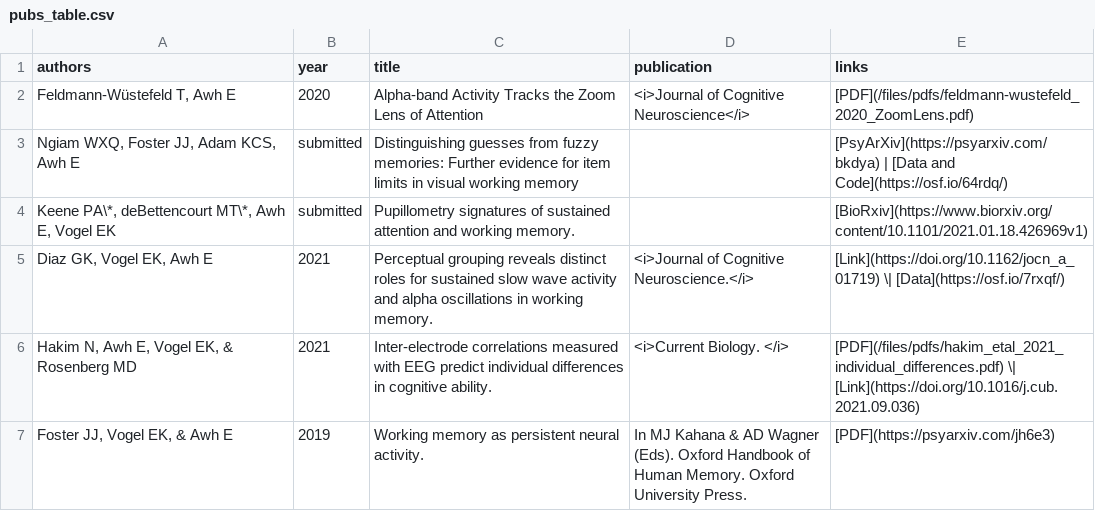
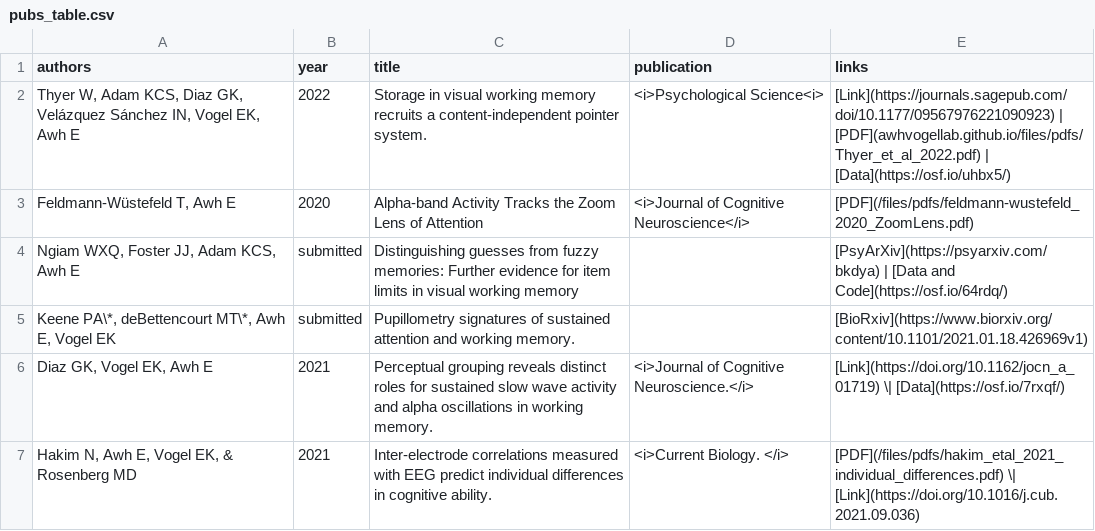
Before and after one commit to AwhVogelLab/awhvogellab.github.io, a CSV file: _data/pubs_table.csv, drawn as a sheet; only a part is shown; the shorter side is filled out with more unchanged rows; the diff names each change by its address in the sheet, - before the commit and + after, or states it on an @@ line.

Commit message:
Update pubs_table.csv

```diff
--- a/_data/pubs_table.csv
+++ b/_data/pubs_table.csv
+row 2: Thyer W, Adam KCS, Diaz GK, Velázquez Sánchez IN, Vogel EK, Awh E | 2022 | Storage in visual working memory recruits a content-independent pointer system. | <i>Psychological Science<i> | [Link](https://journals.sagepub.com/doi/10.1177/09567976221090923) | [PDF](awhvogellab.github.io/files/pdfs/Thyer_et_al_2022.pdf) | [Data](https://osf.io/uhbx5/)
```
